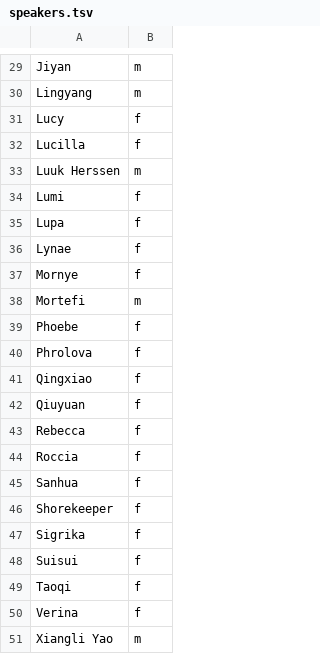
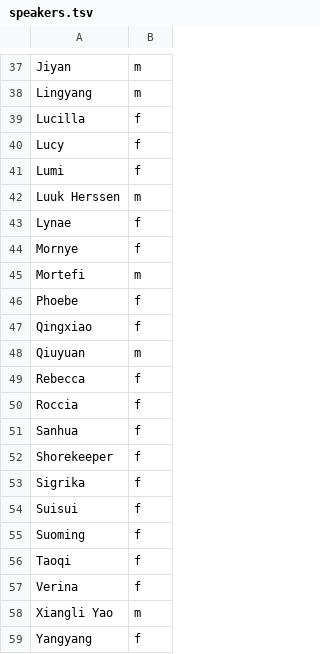
Before and after one commit to Redgrejv/wuwa-ua, a TSV file: config/speakers.tsv, drawn as a sheet; only a part is shown, gaps mark what is left out; the shorter side is filled out with more unchanged rows; the diff covers the shown part only.

```diff
--- a/config/speakers.tsv
+++ b/config/speakers.tsv
@@ -30,7 +38,6 @@ Jiyan	m
 Lingyang	m
+Lucilla	f
 Lucy	f
-Lucilla	f
+Lumi	f
 Luuk Herssen	m
-Lumi	f
-Lupa	f
 Lynae	f
@@ -39,5 +46,4 @@ Mortefi	m
 Phoebe	f
-Phrolova	f
 Qingxiao	f
-Qiuyuan	f
+Qiuyuan	m
 Rebecca	f
@@ -48,2 +54,3 @@ Sigrika	f
 Suisui	f
+Suoming	f
 Taoqi	f
```
Also changed, not shown: 49 added rows, 3 moved rows and 3 edited cells elsewhere in this file.
